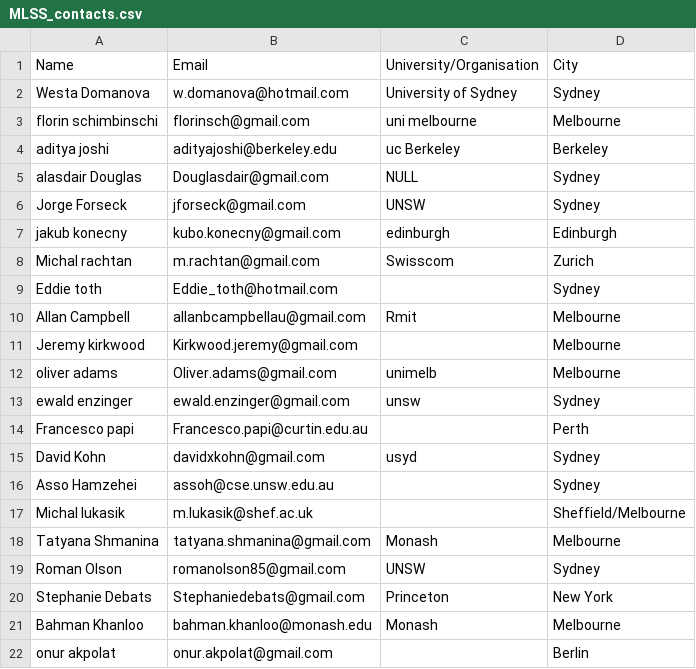
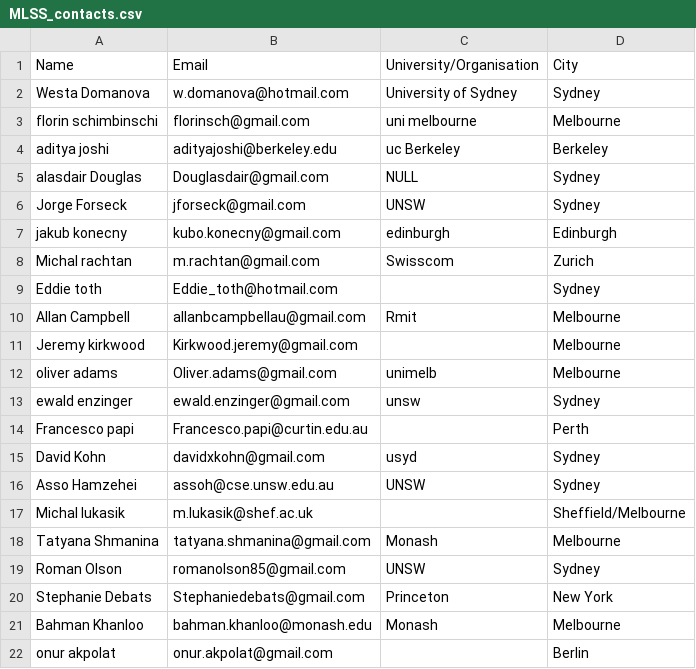
Before and after one commit to AsoHamzehei/MLSS, a CSV file: data/MLSS_contacts.csv, drawn as a sheet.

Commit message:
Update MLSS_contacts.csv

```diff
--- a/data/MLSS_contacts.csv
+++ b/data/MLSS_contacts.csv
@@ -15,3 +15,3 @@ Francesco papi,Francesco.papi@curtin.edu.au,,Perth
 David Kohn,davidxkohn@gmail.com,usyd,Sydney
-Asso Hamzehei,assoh@cse.unsw.edu.au,,Sydney
+Asso Hamzehei,assoh@cse.unsw.edu.au,UNSW,Sydney
 Michal lukasik,m.lukasik@shef.ac.uk,,Sheffield/Melbourne
```
